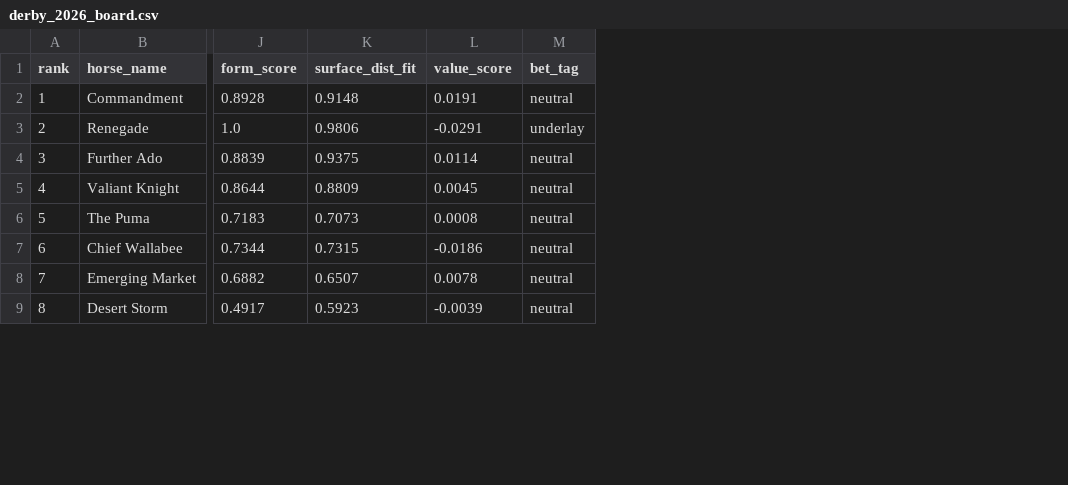
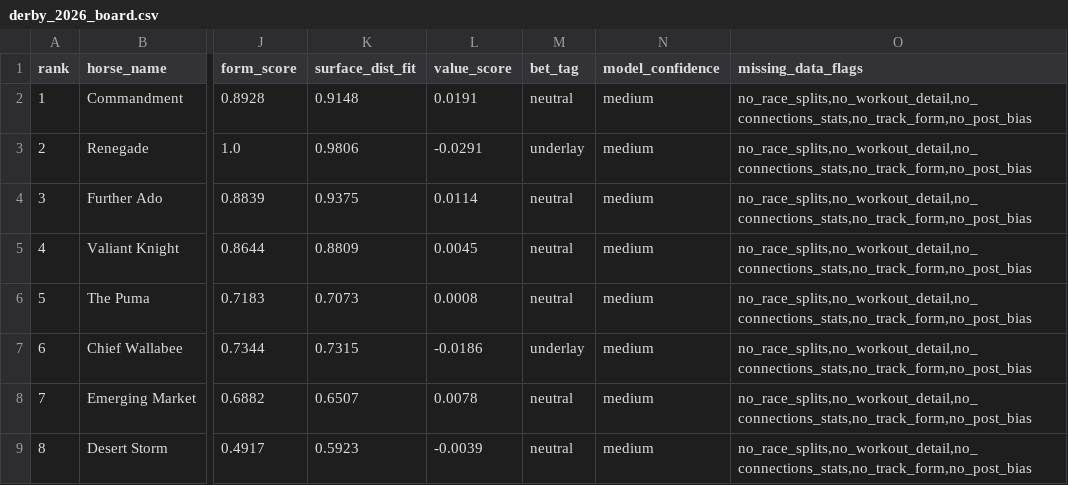
Before and after one commit to devintyler-systems/DerbyEdge, a CSV file: output/derby_2026_board.csv, drawn as a sheet; only a part is shown, gaps mark what is left out; the diff names each change by its address in the sheet, - before the commit and + after, or states it on an @@ line.

```diff
--- a/output/derby_2026_board.csv
+++ b/output/derby_2026_board.csv
+column N (model_confidence), rows 2-9: all medium
+column O (missing_data_flags), rows 2-9: all no_race_splits,no_workout_detail,no_connections_stats,no_track_form,no_post_bias
-M7 (bet_tag): neutral
+M7 (bet_tag): underlay
```
Also changed, not shown: 4 other files.
